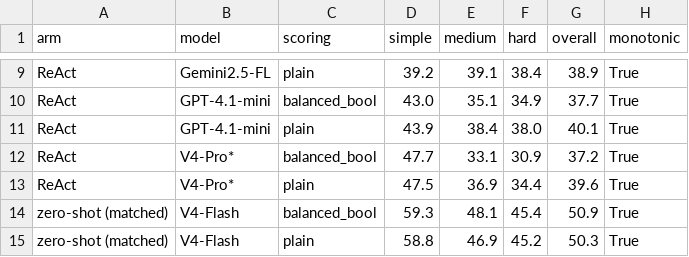
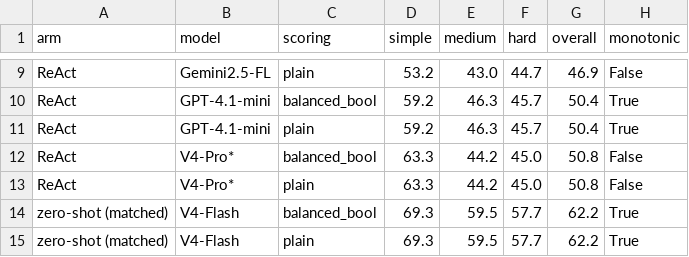
Before and after one commit to MNnazrul/serialization-bottleneck, a CSV file: phase3_evaluation_react_graph/results/per_tier_accuracy.csv, drawn as a sheet; only a part is shown, gaps mark what is left out; the diff covers the shown part only; the diff names each change by its address in the sheet, - before the commit and + after, or states it on an @@ line.

```diff
--- a/phase3_evaluation_react_graph/results/per_tier_accuracy.csv
+++ b/phase3_evaluation_react_graph/results/per_tier_accuracy.csv
-D9 (simple): 39.2
+D9 (simple): 53.2
-E9 (medium): 39.1
+E9 (medium): 43.0
-F9 (hard): 38.4
+F9 (hard): 44.7
-G9 (overall): 38.9
+G9 (overall): 46.9
-H9 (monotonic): True
+H9 (monotonic): False
-D10 (simple): 43.0
+D10 (simple): 59.2
-E10 (medium): 35.1
+E10 (medium): 46.3
-F10 (hard): 34.9
+F10 (hard): 45.7
-G10 (overall): 37.7
+G10 (overall): 50.4
-D11 (simple): 43.9
+D11 (simple): 59.2
-E11 (medium): 38.4
+E11 (medium): 46.3
-F11 (hard): 38.0
+F11 (hard): 45.7
-G11 (overall): 40.1
+G11 (overall): 50.4
-D12 (simple): 47.7
+D12 (simple): 63.3
-E12 (medium): 33.1
+E12 (medium): 44.2
-F12 (hard): 30.9
+F12 (hard): 45.0
-G12 (overall): 37.2
+G12 (overall): 50.8
-H12:H13 (monotonic): True
+H12:H13 (monotonic): False
-D13 (simple): 47.5
+D13 (simple): 63.3
-E13 (medium): 36.9
+E13 (medium): 44.2
-F13 (hard): 34.4
+F13 (hard): 45.0
-G13 (overall): 39.6
+G13 (overall): 50.8
-D14 (simple): 59.3
+D14 (simple): 69.3
-E14 (medium): 48.1
+E14 (medium): 59.5
-F14 (hard): 45.4
+F14 (hard): 57.7
-G14 (overall): 50.9
+G14 (overall): 62.2
-D15 (simple): 58.8
+D15 (simple): 69.3
-E15 (medium): 46.9
+E15 (medium): 59.5
-F15 (hard): 45.2
+F15 (hard): 57.7
-G15 (overall): 50.3
+G15 (overall): 62.2
```
Also changed, not shown: 121 edited cells elsewhere in this file, phase3_evaluation_react_graph/results/comparison_by_property.csv, 17 other files.
